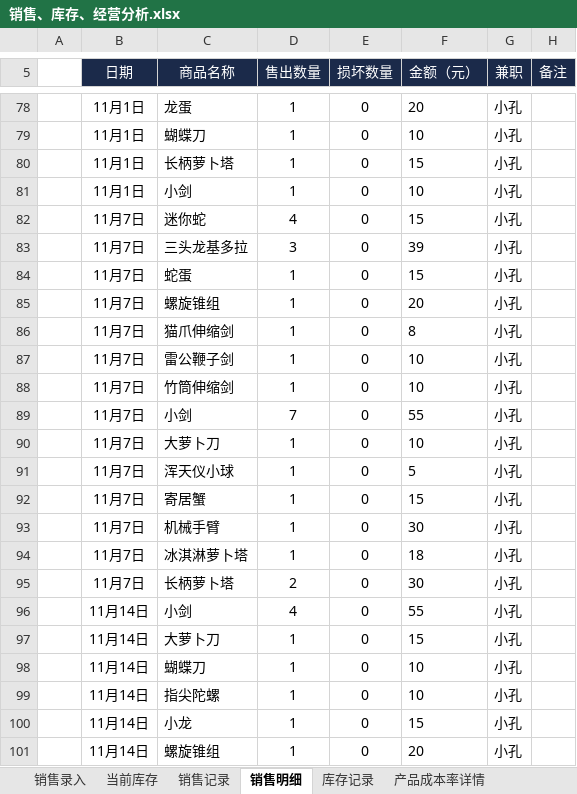
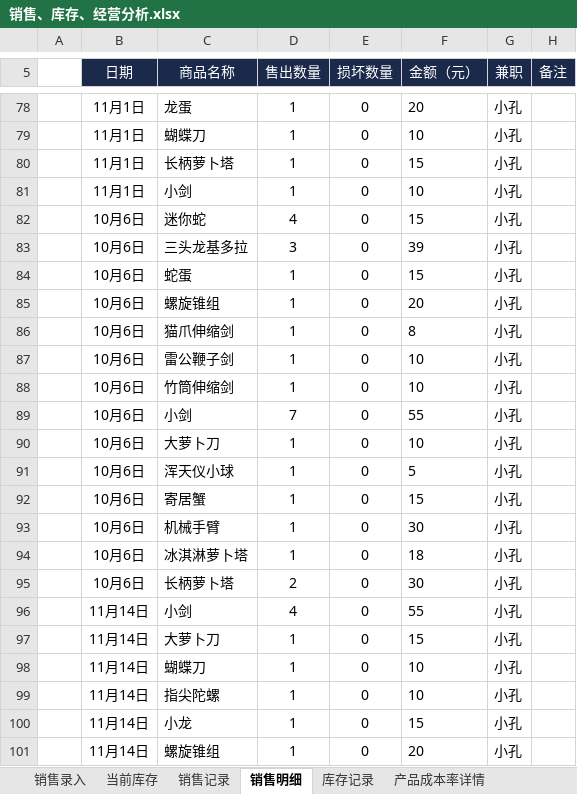
Before and after one commit to QingTian07/stall-data, an Excel workbook: 销售、库存、经营分析.xlsx, sheet 销售明细, drawn as a sheet; only a part is shown, gaps mark what is left out; values as stored, in another font and other column widths than the file's, no borders; the diff names each change by its address in the sheet, - before the commit and + after, or states it on an @@ line.

```diff
--- a/销售、库存、经营分析.xlsx (sheet 销售明细)
+++ b/销售、库存、经营分析.xlsx (sheet 销售明细)
-B82:B95 (日期): 11月7日
+B82:B95 (日期): 10月6日
```
Also changed, not shown: sheet 销售记录.
